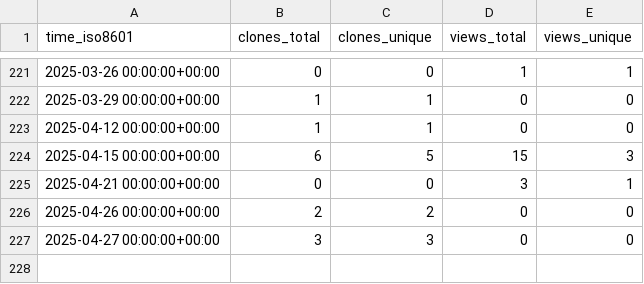
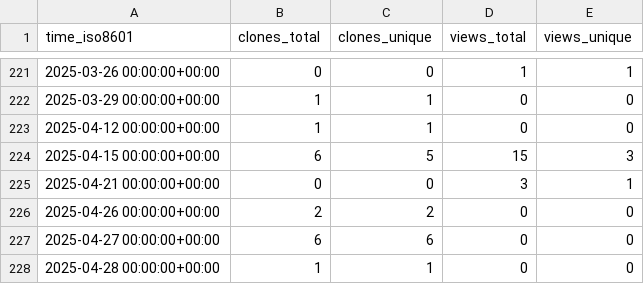
Before and after one commit to NBICLAB/optgan-data-repo, a CSV file: NBICLAB/OPT-GAN/ghrs-data/views_clones_aggregate.csv, drawn as a sheet; only a part is shown, gaps mark what is left out.

```diff
--- a/NBICLAB/OPT-GAN/ghrs-data/views_clones_aggregate.csv
+++ b/NBICLAB/OPT-GAN/ghrs-data/views_clones_aggregate.csv
@@ -226,2 +226,3 @@ time_iso8601,clones_total,clones_unique,views_total,views_unique
 2025-04-26 00:00:00+00:00,2,2,0,0
-2025-04-27 00:00:00+00:00,3,3,0,0
+2025-04-27 00:00:00+00:00,6,6,0,0
+2025-04-28 00:00:00+00:00,1,1,0,0
```
Also changed, not shown: 1 other file.
